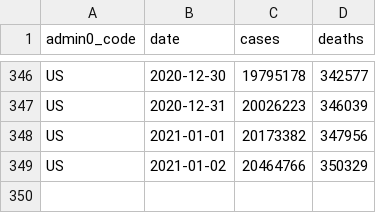
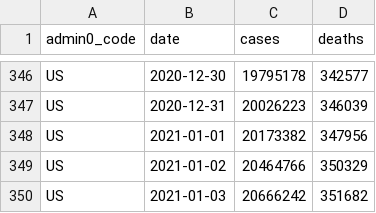
Before and after one commit to covid-open-data/xform-casecount-us-nytimes, a CSV file: output/admin0/US.csv, drawn as a sheet; only a part is shown, gaps mark what is left out; the diff names each change by its address in the sheet, - before the commit and + after, or states it on an @@ line.

```diff
--- a/output/admin0/US.csv
+++ b/output/admin0/US.csv
+row 350: US | 2021-01-03 | 20666242 | 351682
```
Also changed, not shown: output/admin1/US.csv.
